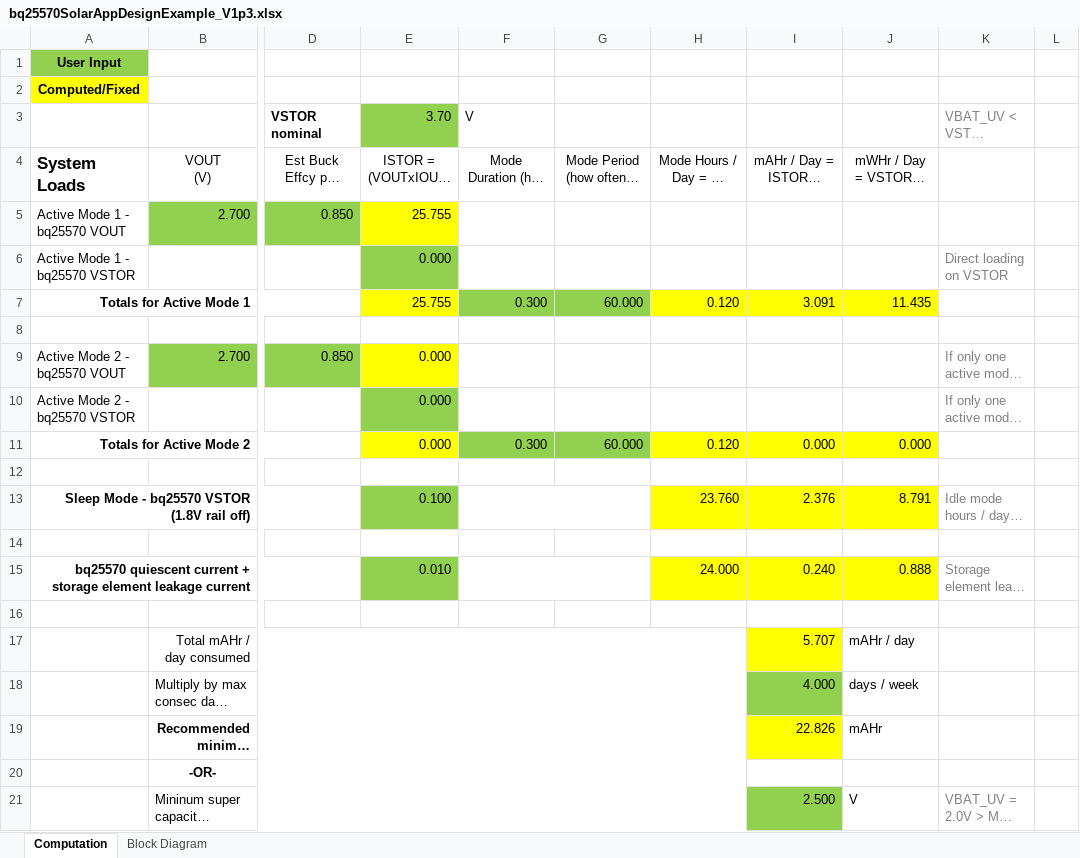
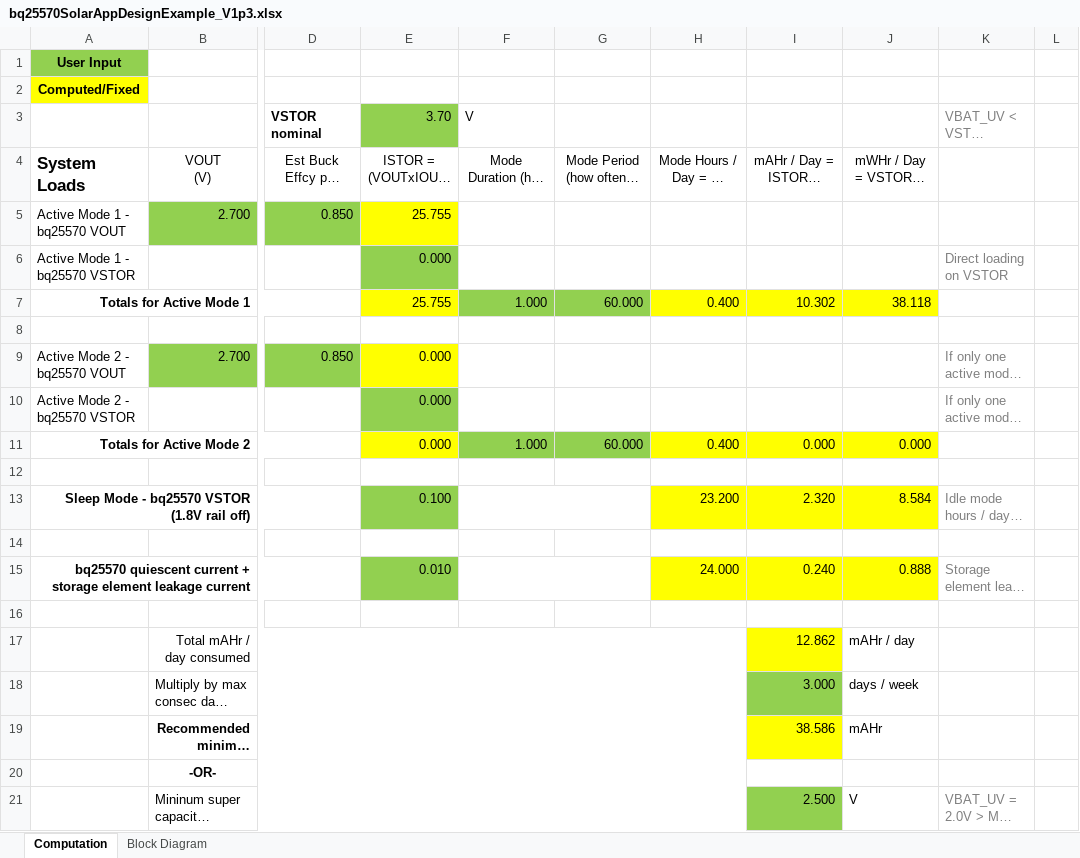
Before and after one commit to tinstructor/EHM, an Excel workbook: bq25570SolarAppDesignExample_V1p3.xlsx, sheet Computation, drawn as a sheet; only a part is shown, gaps mark what is left out; long unchanged cells end in …; values as stored, in another font and other column widths than the file's, no borders; the diff covers the shown part only; the diff names each change by its address in the sheet, - before the commit and + after, or states it on an @@ line.

```diff
--- a/bq25570SolarAppDesignExample_V1p3.xlsx (sheet Computation)
+++ b/bq25570SolarAppDesignExample_V1p3.xlsx (sheet Computation)
-F7 (V): 0.300
+F7 (V): 1.000
-H7: 0.120
+H7: 0.400
-I7: 3.091
+I7: 10.302
-J7: 11.435
+J7: 38.118
-F11 (V): 0.300
+F11 (V): 1.000
-H11: 0.120
+H11: 0.400
-H13: 23.760
+H13: 23.200
-I13: 2.376
+I13: 2.320
-J13: 8.791
+J13: 8.584
-I17: 5.707
+I17: 12.862
-I18: 4.000
+I18: 3.000
-I19: 22.826
+I19: 38.586
```
Also changed, not shown: 9 edited cells elsewhere in this sheet, 1 other file.
